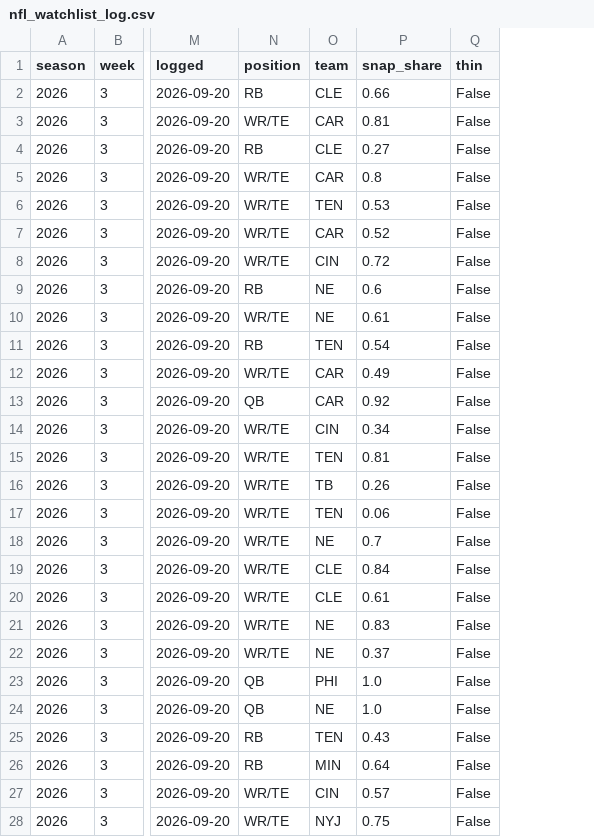
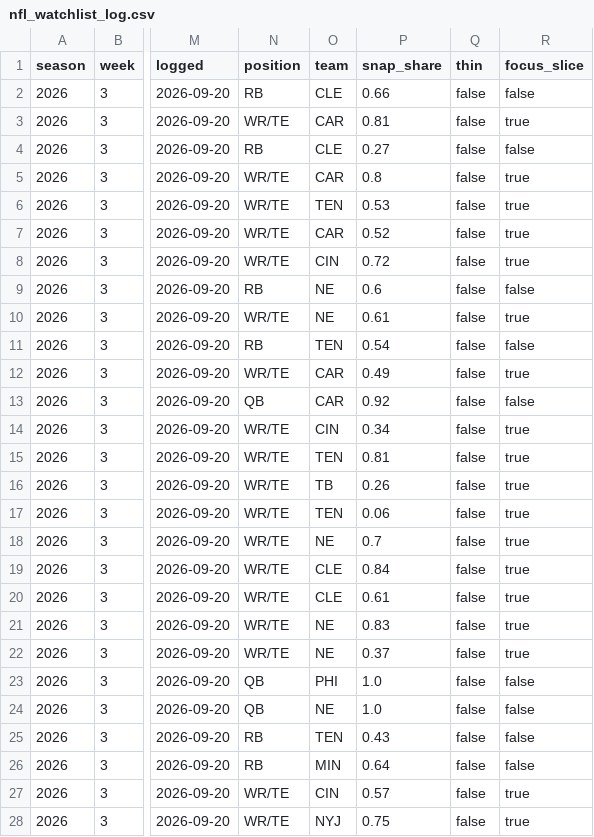
Before and after one commit to zslater2-collab/Ozzie, a CSV file: nfl_watchlist_log.csv, drawn as a sheet; only a part is shown, gaps mark what is left out; the diff covers the shown part only; the diff names each change by its address in the sheet, - before the commit and + after, or states it on an @@ line.

```diff
--- a/nfl_watchlist_log.csv
+++ b/nfl_watchlist_log.csv
+column R (focus_slice), rows 2-28: false | true | false | true | true | true | true | false | true | false | true | false | true | true | true | true | true | true | true | true | true | false | false | false | false | true | true
-Q2:Q28 (thin): False
+Q2:Q28 (thin): false
```
Also changed, not shown: 124 edited cells elsewhere in this file, 2 other files.
